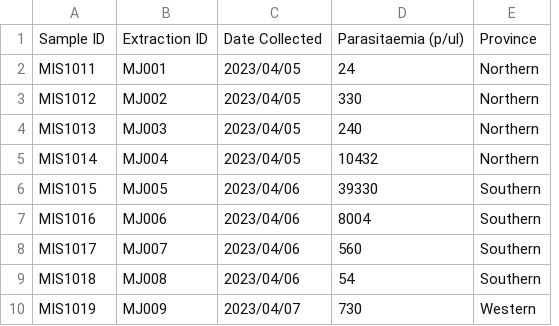
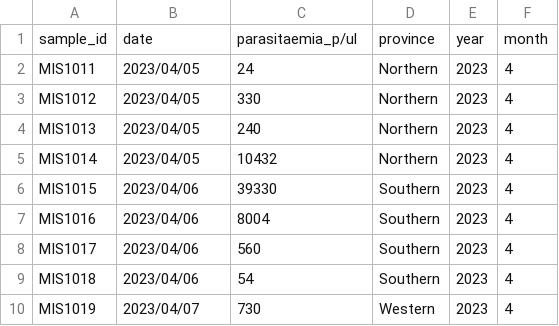
Before and after one commit to nomads-community/warehouse, a CSV file: example_data/sample/sample_metadata.csv, drawn as a sheet; only a part is shown; removed rows and columns are numbered as before the commit, all else as after; the diff names each change by its address in the sheet, - before the commit and + after, or states it on an @@ line.

Commit message:
Added sample fields .ini definition and updated example

```diff
--- a/example_data/sample/sample_metadata.csv
+++ b/example_data/sample/sample_metadata.csv
-column B, rows 2-10: MJ001 | MJ002 | MJ003 | MJ004 | MJ005 | MJ006 | MJ007 | MJ008 | MJ009
+column E, rows 2-10: all 2023
+column F, rows 2-10: all 4
-row 1: Sample ID | Extraction ID | Date Collected | Parasitaemia (p/ul) | Province
+row 1: sample_id | date | parasitaemia_p/ul | province | year | month
```
Also changed, not shown: 1 other file.
